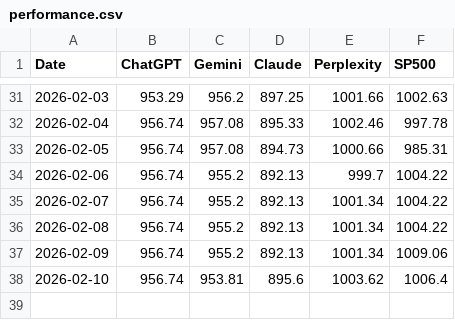
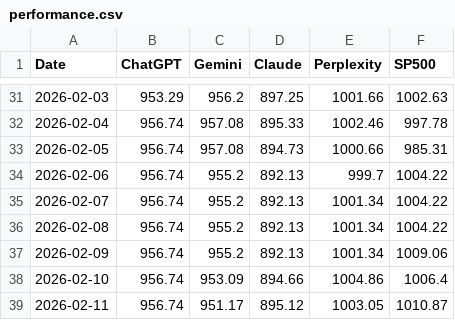
Before and after one commit to Seve1995/ai-portfolio-experiment, a CSV file: logs/performance.csv, drawn as a sheet; only a part is shown, gaps mark what is left out.

```diff
--- a/logs/performance.csv
+++ b/logs/performance.csv
@@ -37,2 +37,3 @@ Date,ChatGPT,Gemini,Claude,Perplexity,SP500
 2026-02-09,956.74,955.2,892.13,1001.34,1009.06
-2026-02-10,956.74,953.81,895.6,1003.62,1006.4
+2026-02-10,956.74,953.09,894.66,1004.86,1006.4
+2026-02-11,956.74,951.17,895.12,1003.05,1010.87
```
Also changed, not shown: 2 other files.
